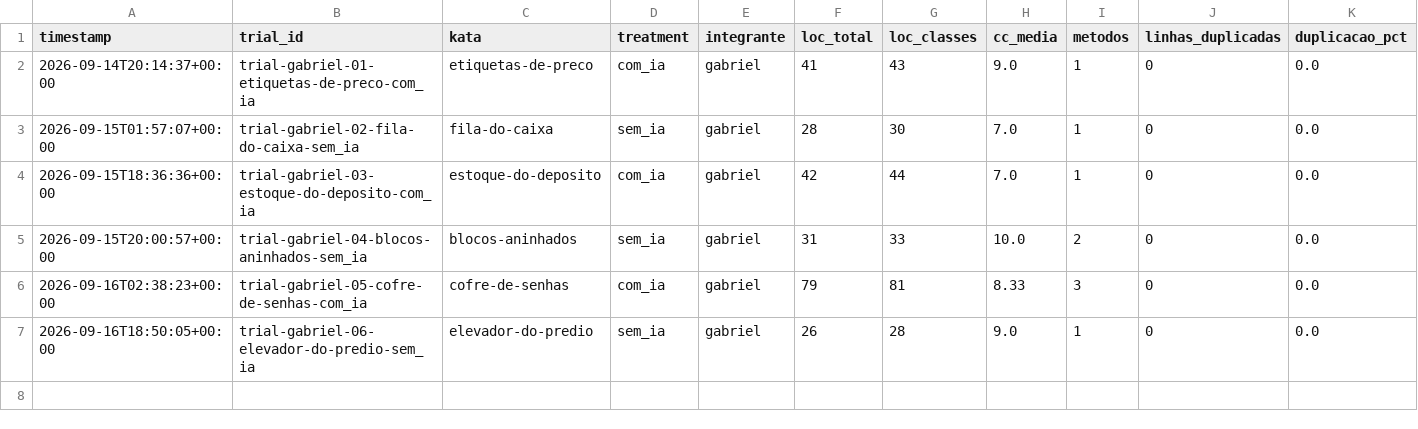
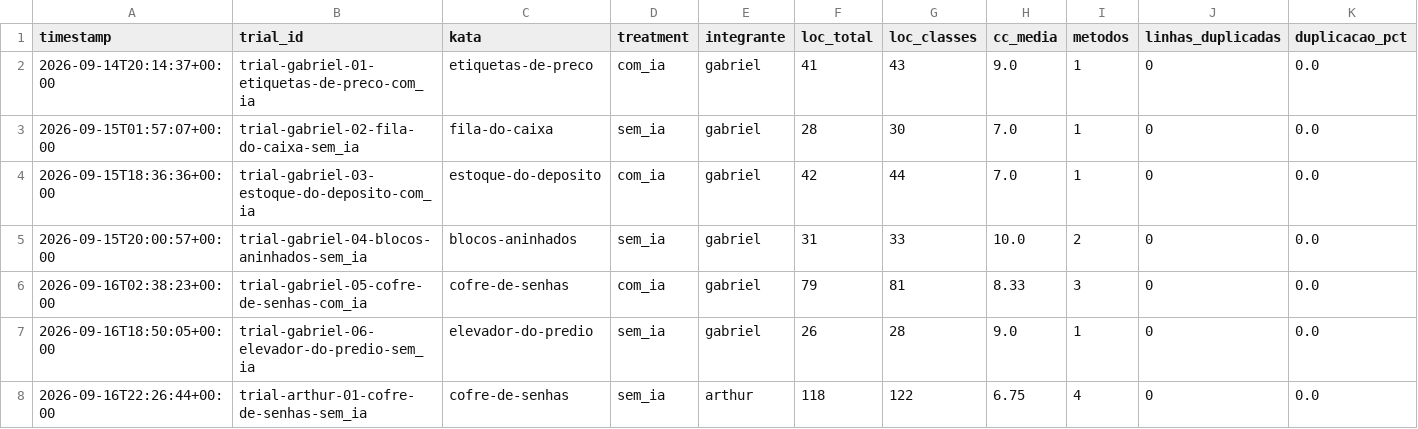
Before and after one commit to Lab-Experimentao/Lab02-AssistentesDeIA, a CSV file: results/metrics_results.csv, drawn as a sheet; only a part is shown; rows hold the shown columns only; the diff names each change by its address in the sheet, - before the commit and + after, or states it on an @@ line.

```diff
--- a/results/metrics_results.csv
+++ b/results/metrics_results.csv
+row 8: 2026-09-16T22:26:44+00:00 | trial-arthur-01-cofre-de-senhas-sem_ia | cofre-de-senhas | sem_ia | arthur | 118 | 122 | 6.75 | 4 | 0 | 0.0
```
Also changed, not shown: results/time_results.csv, 4 other files.
